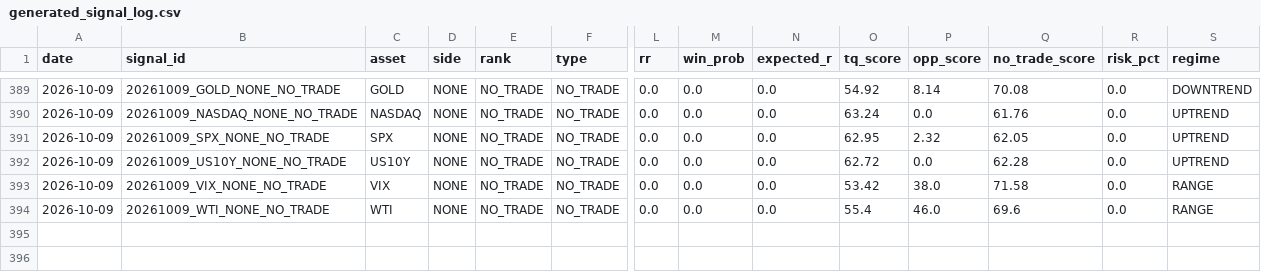
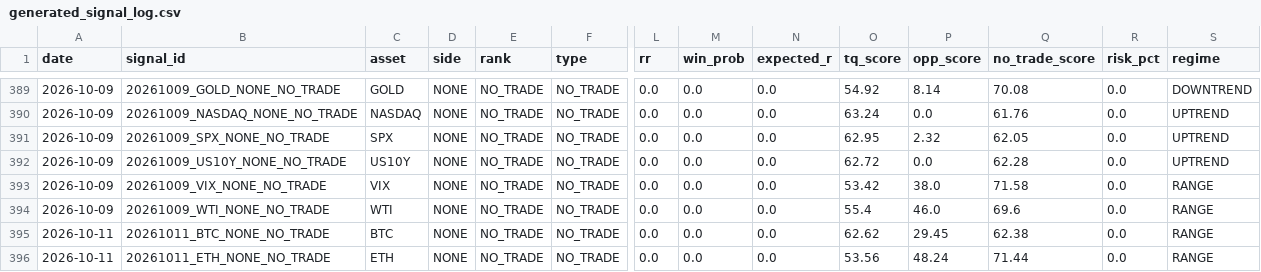
Before and after one commit to Tadaim2tk/tactical-swing-os, a CSV file: data/generated_signal_log.csv, drawn as a sheet; only a part is shown, gaps mark what is left out; rows hold the shown columns only; the diff names each change by its address in the sheet, - before the commit and + after, or states it on an @@ line.

```diff
--- a/data/generated_signal_log.csv
+++ b/data/generated_signal_log.csv
+row 395: 2026-10-11 | 20261011_BTC_NONE_NO_TRADE | BTC | NONE | NO_TRADE | NO_TRADE | 0.0 | 0.0 | 0.0 | 62.62 | 29.45 | 62.38 | 0.0 | RANGE
+row 396: 2026-10-11 | 20261011_ETH_NONE_NO_TRADE | ETH | NONE | NO_TRADE | NO_TRADE | 0.0 | 0.0 | 0.0 | 53.56 | 48.24 | 71.44 | 0.0 | RANGE
```
Also changed, not shown: data/execution_simulation.csv, data/market_context_daily.csv, 3 other files.
